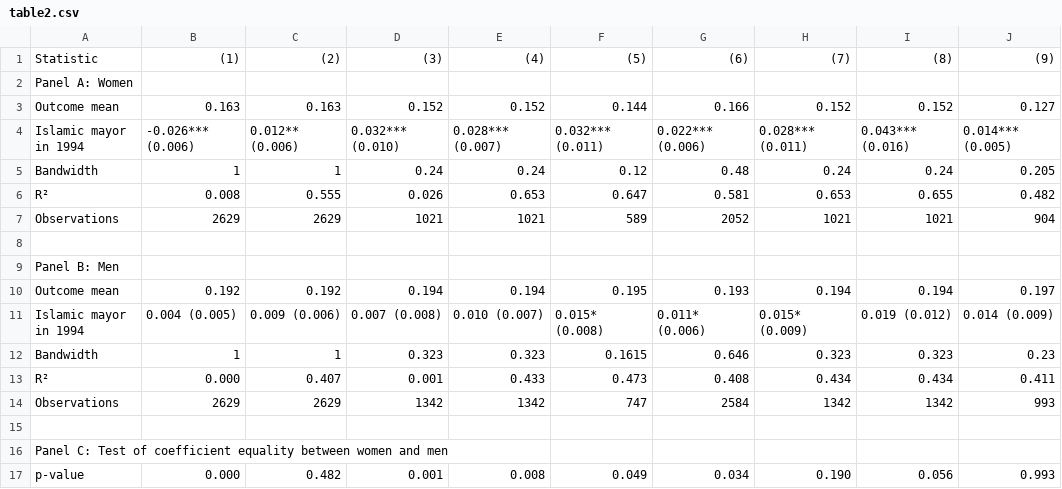
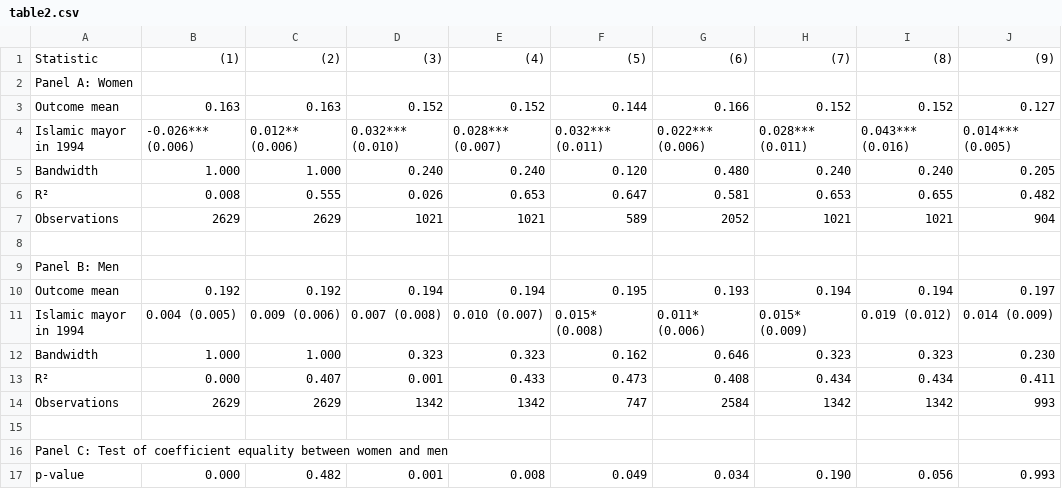
Before and after one commit to MajaKarlsen/TECH6---Term-Paper, a CSV file: results/table2.csv, drawn as a sheet.

Commit message:
Clean up tables 1, 2, 3 and 7

```diff
--- a/results/table2.csv
+++ b/results/table2.csv
@@ -4,3 +4,3 @@
 "Islamic mayor in 1994","-0.026*** (0.006)","0.012** (0.006)","0.032*** (0.010)","0.028*** (0.007)","0.032*** (0.011)","0.022*** (0.006)","0.028*** (0.011)","0.043*** (0.016)","0.014*** (0.005)"
-"Bandwidth","1","1","0.24","0.24","0.12","0.48","0.24","0.24","0.205"
+"Bandwidth","1.000","1.000","0.240","0.240","0.120","0.480","0.240","0.240","0.205"
 "R²","0.008","0.555","0.026","0.653","0.647","0.581","0.653","0.655","0.482"
@@ -11,3 +11,3 @@
 "Islamic mayor in 1994","0.004 (0.005)","0.009 (0.006)","0.007 (0.008)","0.010 (0.007)","0.015* (0.008)","0.011* (0.006)","0.015* (0.009)","0.019 (0.012)","0.014 (0.009)"
-"Bandwidth","1","1","0.323","0.323","0.1615","0.646","0.323","0.323","0.23"
+"Bandwidth","1.000","1.000","0.323","0.323","0.162","0.646","0.323","0.323","0.230"
 "R²","0.000","0.407","0.001","0.433","0.473","0.408","0.434","0.434","0.411"
```
Also changed, not shown: results/table7.csv, 8 other files.
